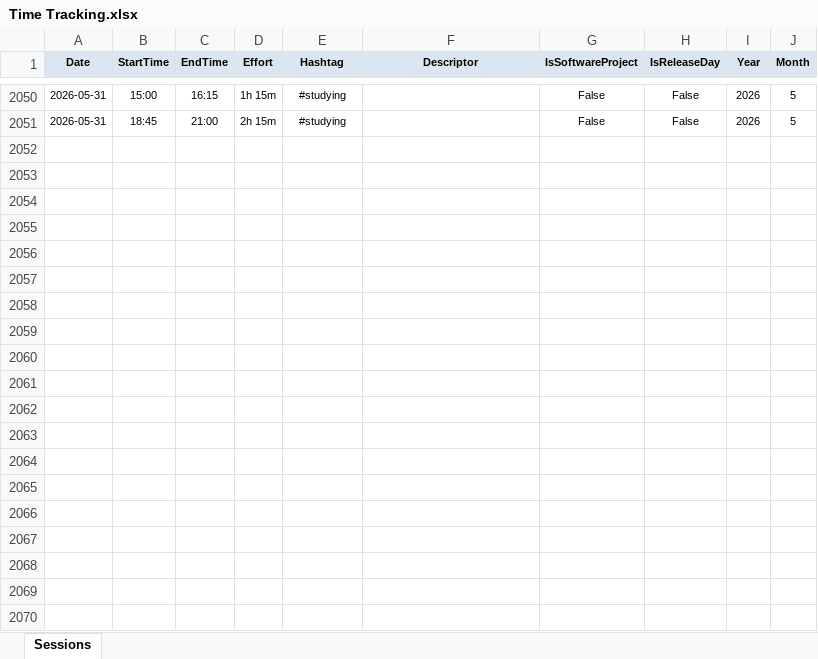
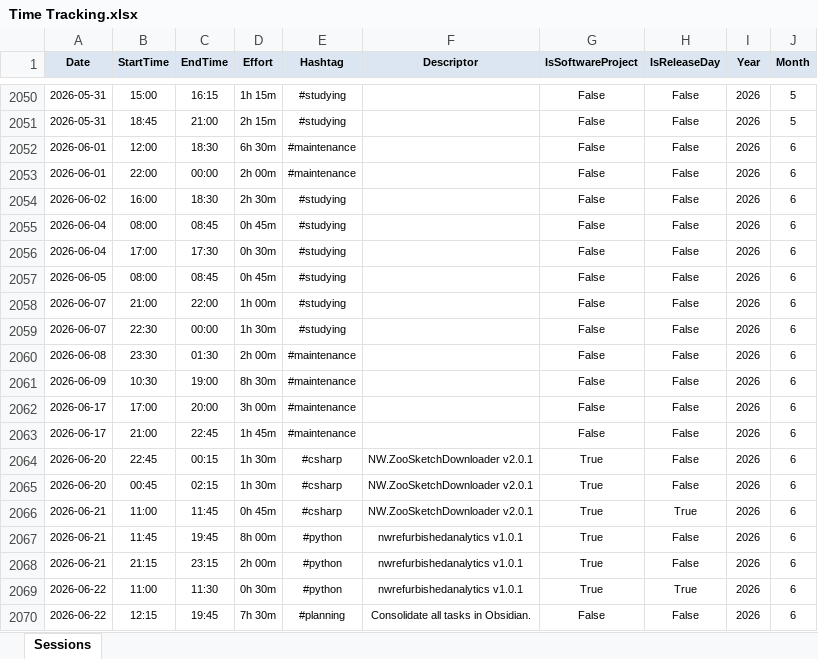
Before and after one commit to numbworks/nwtimetracking, an Excel workbook: data/Time Tracking.xlsx, sheet Sessions, drawn as a sheet; only a part is shown, gaps mark what is left out; values as stored, in another font and other column widths than the file's, no borders; the diff covers the shown part only; the diff names each change by its address in the sheet, - before the commit and + after, or states it on an @@ line.

Commit message:
#60 Time Tracking: updated to 2026-07-04.

```diff
--- a/data/Time Tracking.xlsx (sheet Sessions)
+++ b/data/Time Tracking.xlsx (sheet Sessions)
+row 2052: 2026-06-01 | 12:00 | 18:30 | 6h 30m | #maintenance |  | False | False | 2026 | 6
+row 2053: 2026-06-01 | 22:00 | 00:00 | 2h 00m | #maintenance |  | False | False | 2026 | 6
+row 2054: 2026-06-02 | 16:00 | 18:30 | 2h 30m | #studying |  | False | False | 2026 | 6
+row 2055: 2026-06-04 | 08:00 | 08:45 | 0h 45m | #studying |  | False | False | 2026 | 6
+row 2056: 2026-06-04 | 17:00 | 17:30 | 0h 30m | #studying |  | False | False | 2026 | 6
+row 2057: 2026-06-05 | 08:00 | 08:45 | 0h 45m | #studying |  | False | False | 2026 | 6
+row 2058: 2026-06-07 | 21:00 | 22:00 | 1h 00m | #studying |  | False | False | 2026 | 6
+row 2059: 2026-06-07 | 22:30 | 00:00 | 1h 30m | #studying |  | False | False | 2026 | 6
+row 2060: 2026-06-08 | 23:30 | 01:30 | 2h 00m | #maintenance |  | False | False | 2026 | 6
+row 2061: 2026-06-09 | 10:30 | 19:00 | 8h 30m | #maintenance |  | False | False | 2026 | 6
+row 2062: 2026-06-17 | 17:00 | 20:00 | 3h 00m | #maintenance |  | False | False | 2026 | 6
+row 2063: 2026-06-17 | 21:00 | 22:45 | 1h 45m | #maintenance |  | False | False | 2026 | 6
+row 2064: 2026-06-20 | 22:45 | 00:15 | 1h 30m | #csharp | NW.ZooSketchDownloader v2.0.1 | True | False | 2026 | 6
+row 2065: 2026-06-20 | 00:45 | 02:15 | 1h 30m | #csharp | NW.ZooSketchDownloader v2.0.1 | True | False | 2026 | 6
+row 2066: 2026-06-21 | 11:00 | 11:45 | 0h 45m | #csharp | NW.ZooSketchDownloader v2.0.1 | True | True | 2026 | 6
+row 2067: 2026-06-21 | 11:45 | 19:45 | 8h 00m | #python | nwrefurbishedanalytics v1.0.1 | True | False | 2026 | 6
+row 2068: 2026-06-21 | 21:15 | 23:15 | 2h 00m | #python | nwrefurbishedanalytics v1.0.1 | True | False | 2026 | 6
+row 2069: 2026-06-22 | 11:00 | 11:30 | 0h 30m | #python | nwrefurbishedanalytics v1.0.1 | True | True | 2026 | 6
+row 2070: 2026-06-22 | 12:15 | 19:45 | 7h 30m | #planning | Consolidate all tasks in Obsidian. | False | False | 2026 | 6
```
Also changed, not shown: 12 added rows elsewhere in this sheet, 1 other file.
